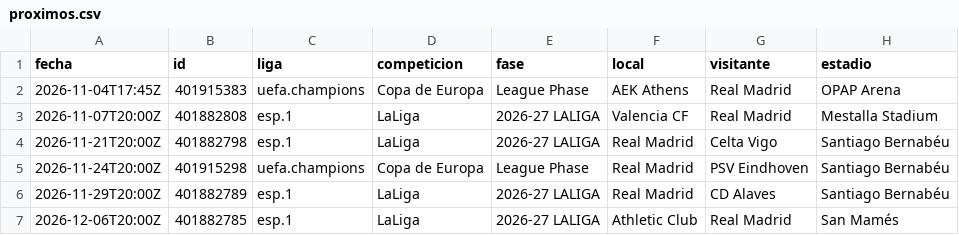
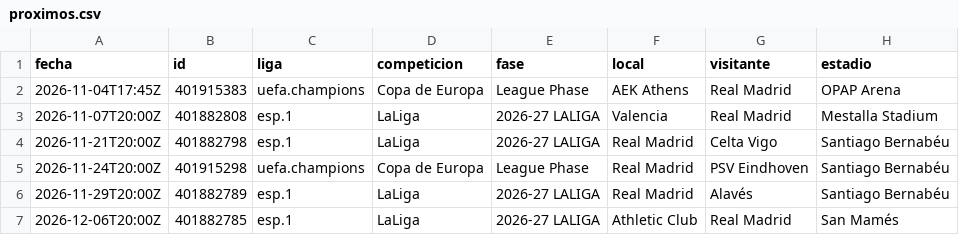
Before and after one commit to feeeeer/real-madrid-analytics, a CSV file: docs/data/proximos.csv, drawn as a sheet.

```diff
--- a/docs/data/proximos.csv
+++ b/docs/data/proximos.csv
@@ -2,6 +2,6 @@ fecha,id,liga,competicion,fase,local,visitante,estadio
 2026-11-04T17:45Z,401915383,uefa.champions,Copa de Europa,League Phase,AEK Athens,Real Madrid,OPAP Arena
-2026-11-07T20:00Z,401882808,esp.1,LaLiga,2026-27 LALIGA,Valencia CF,Real Madrid,Mestalla Stadium
+2026-11-07T20:00Z,401882808,esp.1,LaLiga,2026-27 LALIGA,Valencia,Real Madrid,Mestalla Stadium
 2026-11-21T20:00Z,401882798,esp.1,LaLiga,2026-27 LALIGA,Real Madrid,Celta Vigo,Santiago Bernabéu
 2026-11-24T20:00Z,401915298,uefa.champions,Copa de Europa,League Phase,Real Madrid,PSV Eindhoven,Santiago Bernabéu
-2026-11-29T20:00Z,401882789,esp.1,LaLiga,2026-27 LALIGA,Real Madrid,CD Alaves,Santiago Bernabéu
+2026-11-29T20:00Z,401882789,esp.1,LaLiga,2026-27 LALIGA,Real Madrid,Alavés,Santiago Bernabéu
 2026-12-06T20:00Z,401882785,esp.1,LaLiga,2026-27 LALIGA,Athletic Club,Real Madrid,San Mamés
```
Also changed, not shown: 1 other file.
